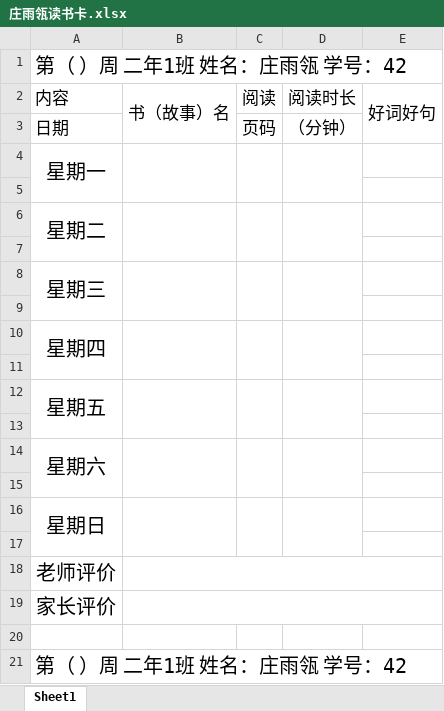
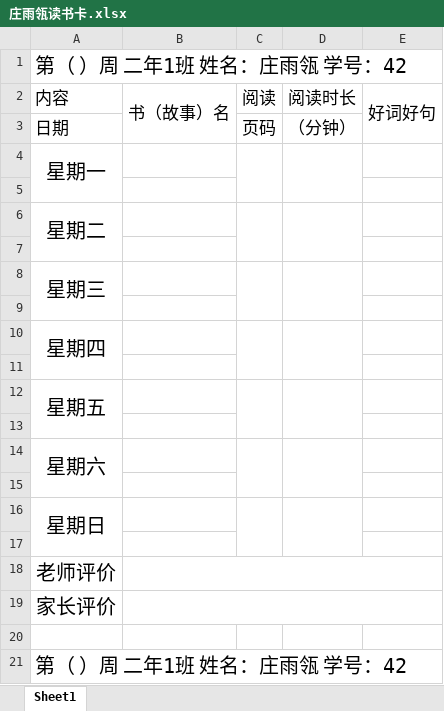
Before and after one commit to moonlit77/annie-s_doc, an Excel workbook: 二年级上学期/庄雨瓴读书卡.xlsx, sheet Sheet1, drawn as a sheet; only a part is shown; values as stored, in another font and other column widths than the file's, no borders; the diff covers the shown part only; the diff names each change by its address in the sheet, - before the commit and + after, or states it on an @@ line.

```diff
--- a/二年级上学期/庄雨瓴读书卡.xlsx (sheet Sheet1)
+++ b/二年级上学期/庄雨瓴读书卡.xlsx (sheet Sheet1)
-B4:B5 merged
-B6:B7 merged
-B8:B9 merged
-B10:B11 merged
-B12:B13 merged
-B14:B15 merged
-B16:B17 merged
```
Also changed, not shown: merged cells elsewhere in this sheet, 13 other files.
